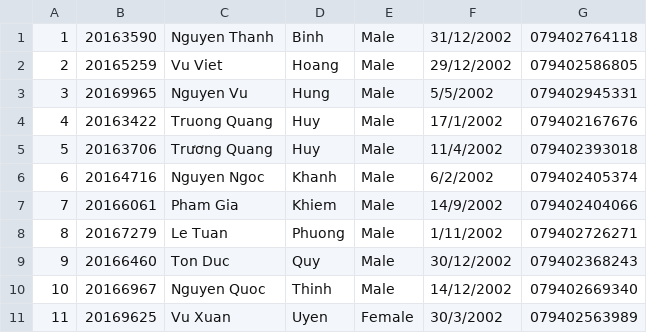
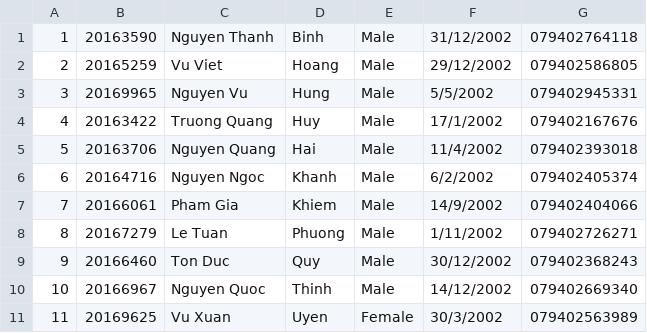
Before and after one commit to LacTQuan/cs162-21clc10-Team11, a CSV file: Unsynthesized_src_code/CSV files/new/20VP.csv, drawn as a sheet.

Commit message:
Update 20VP.csv

```diff
--- a/Unsynthesized_src_code/CSV files/new/20VP.csv
+++ b/Unsynthesized_src_code/CSV files/new/20VP.csv
@@ -4,3 +4,3 @@
 4,20163422,Truong Quang,Huy,Male,17/1/2002,079402167676
-5,20163706,Trương Quang,Huy,Male,11/4/2002,079402393018
+5,20163706,Nguyen Quang,Hai,Male,11/4/2002,079402393018
 6,20164716,Nguyen Ngoc,Khanh,Male,6/2/2002,079402405374
```
